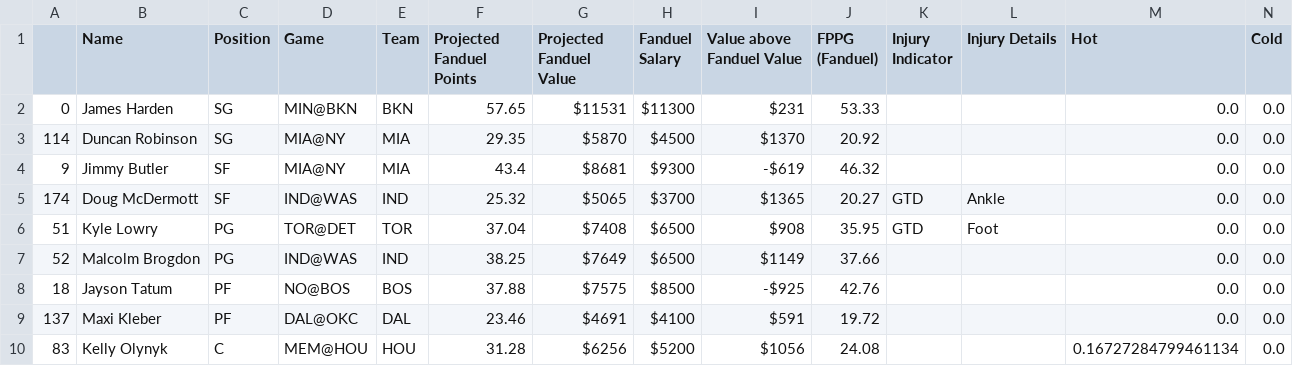
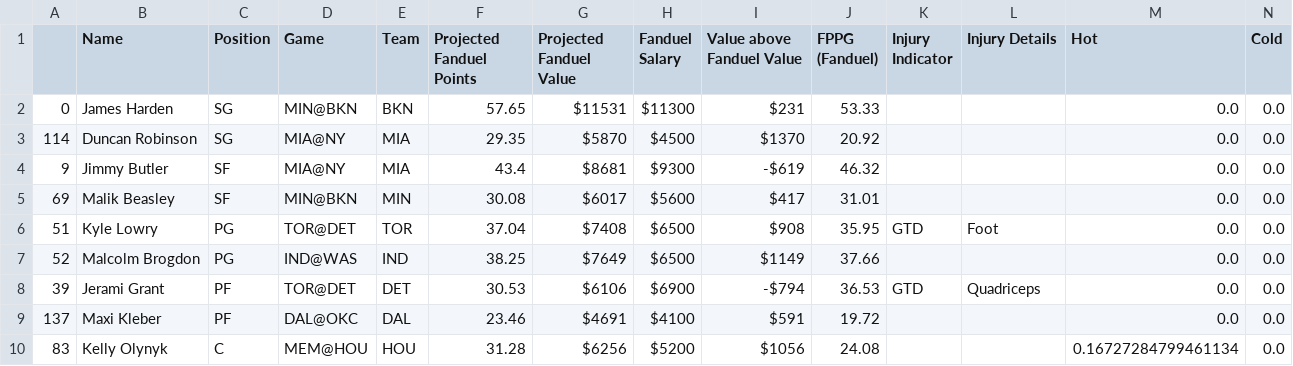
Before and after one commit to BerkeleySportsAnalytics/sagb-site, a CSV file: dfs/inputs/fanduel.csv, drawn as a sheet; removed rows and columns are numbered as before the commit, all else as after; the diff names each change by its address in the sheet, - before the commit and + after, or states it on an @@ line.

```diff
--- a/dfs/inputs/fanduel.csv
+++ b/dfs/inputs/fanduel.csv
-row 5: 174 | Doug McDermott | SF | IND@WAS | IND | 25.32 | $5065 | $3700 | $1365 | 20.27 | GTD | Ankle | 0.0 | 0.0
+row 5: 69 | Malik Beasley | SF | MIN@BKN | MIN | 30.08 | $6017 | $5600 | $417 | 31.01 |  |  | 0.0 | 0.0
-row 8: 18 | Jayson Tatum | PF | NO@BOS | BOS | 37.88 | $7575 | $8500 | -$925 | 42.76 |  |  | 0.0 | 0.0
+row 8: 39 | Jerami Grant | PF | TOR@DET | DET | 30.53 | $6106 | $6900 | -$794 | 36.53 | GTD | Quadriceps | 0.0 | 0.0
```
Also changed, not shown: dfs/inputs/draftkings.csv, 4 other files.
